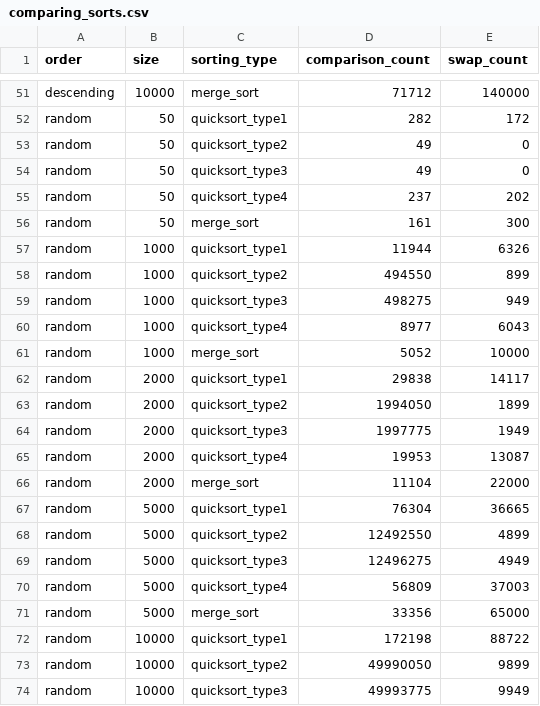
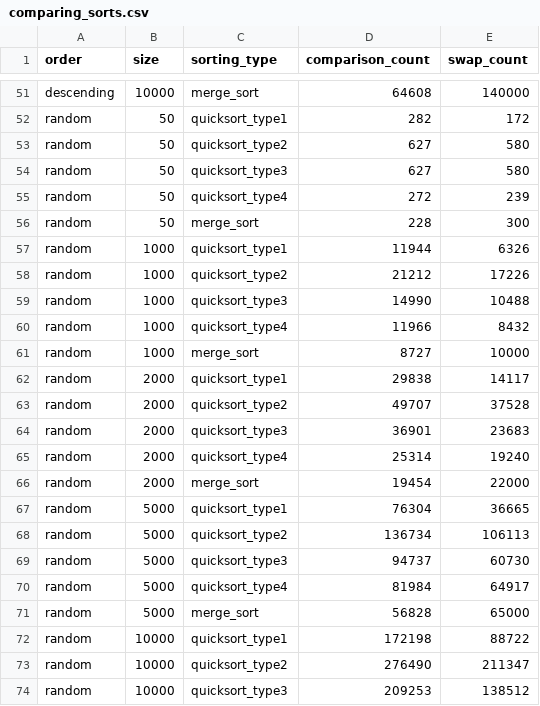
Before and after one commit to cvaisnor/quick-merge-testing, a CSV file: comparing_sorts.csv, drawn as a sheet; only a part is shown, gaps mark what is left out; the diff covers the shown part only; the diff names each change by its address in the sheet, - before the commit and + after, or states it on an @@ line.

```diff
--- a/comparing_sorts.csv
+++ b/comparing_sorts.csv
-D51 (comparison_count): 71712
+D51 (comparison_count): 64608
-D53:D54 (comparison_count): 49
+D53:D54 (comparison_count): 627
-E53:E54 (swap_count): 0
+E53:E54 (swap_count): 580
-D55 (comparison_count): 237
+D55 (comparison_count): 272
-E55 (swap_count): 202
+E55 (swap_count): 239
-D56 (comparison_count): 161
+D56 (comparison_count): 228
-D58 (comparison_count): 494550
+D58 (comparison_count): 21212
-E58 (swap_count): 899
+E58 (swap_count): 17226
-D59 (comparison_count): 498275
+D59 (comparison_count): 14990
-E59 (swap_count): 949
+E59 (swap_count): 10488
-D60 (comparison_count): 8977
+D60 (comparison_count): 11966
-E60 (swap_count): 6043
+E60 (swap_count): 8432
-D61 (comparison_count): 5052
+D61 (comparison_count): 8727
-D63 (comparison_count): 1994050
+D63 (comparison_count): 49707
-E63 (swap_count): 1899
+E63 (swap_count): 37528
-D64 (comparison_count): 1997775
+D64 (comparison_count): 36901
-E64 (swap_count): 1949
+E64 (swap_count): 23683
-D65 (comparison_count): 19953
+D65 (comparison_count): 25314
-E65 (swap_count): 13087
+E65 (swap_count): 19240
-D66 (comparison_count): 11104
+D66 (comparison_count): 19454
-D68 (comparison_count): 12492550
+D68 (comparison_count): 136734
-E68 (swap_count): 4899
+E68 (swap_count): 106113
-D69 (comparison_count): 12496275
+D69 (comparison_count): 94737
-E69 (swap_count): 4949
+E69 (swap_count): 60730
-D70 (comparison_count): 56809
+D70 (comparison_count): 81984
-E70 (swap_count): 37003
+E70 (swap_count): 64917
-D71 (comparison_count): 33356
+D71 (comparison_count): 56828
-D73 (comparison_count): 49990050
+D73 (comparison_count): 276490
-E73 (swap_count): 9899
+E73 (swap_count): 211347
-D74 (comparison_count): 49993775
+D74 (comparison_count): 209253
-E74 (swap_count): 9949
+E74 (swap_count): 138512
```
Also changed, not shown: 37 edited cells elsewhere in this file, 5 other files.
